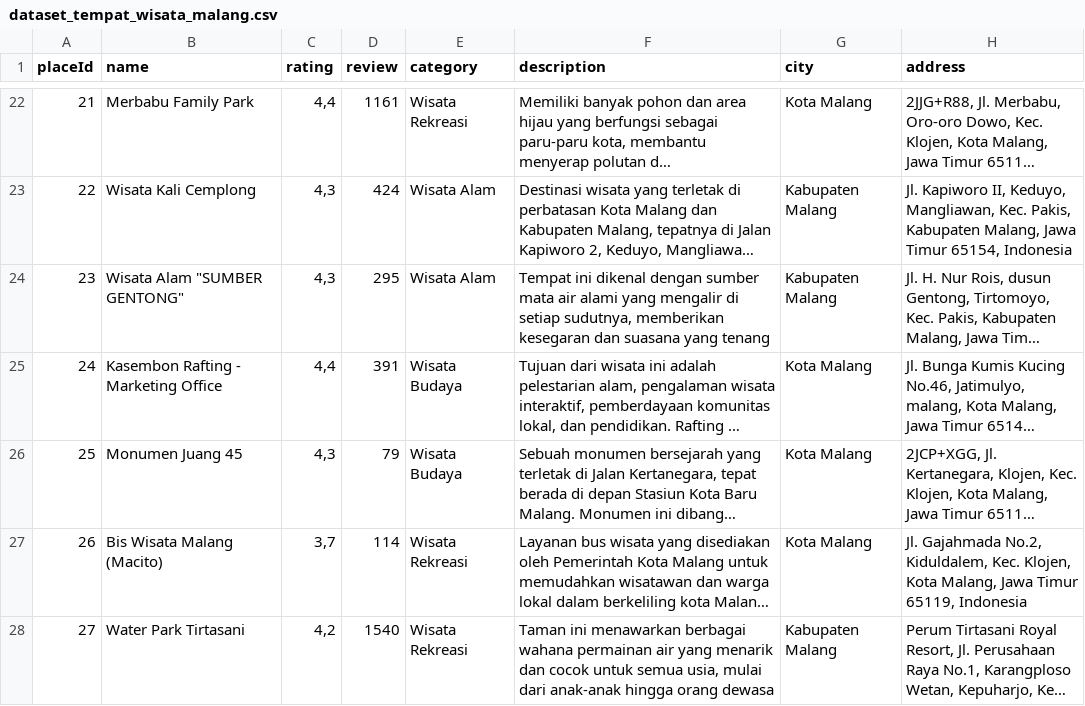
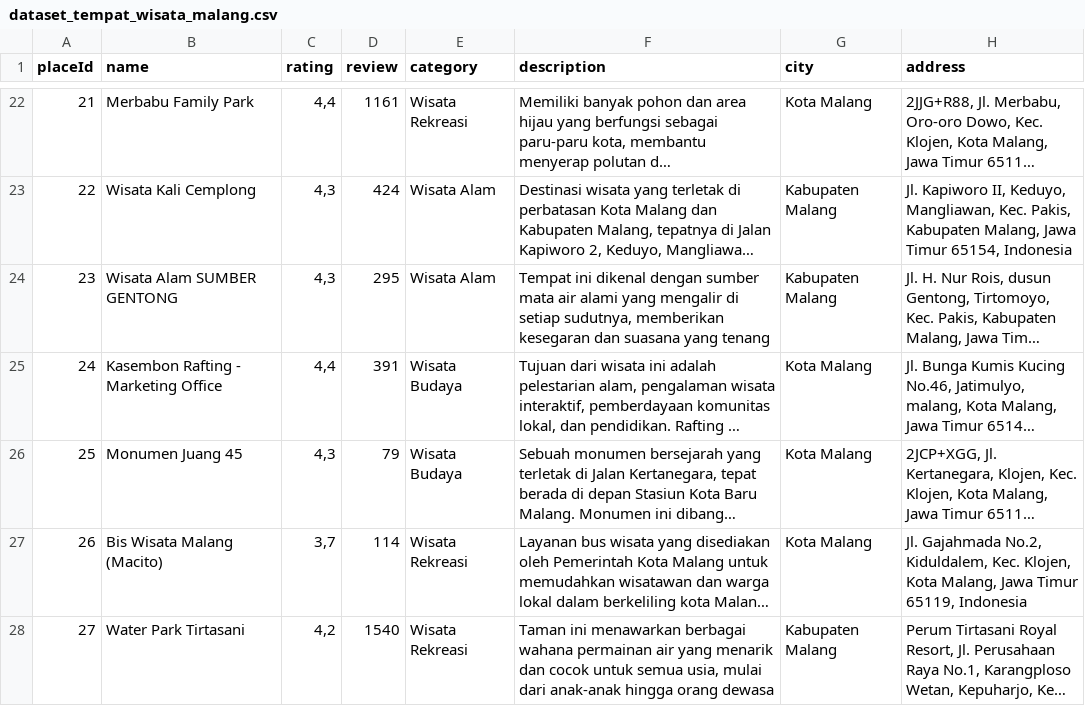
Before and after one commit to valen673/MalangInsider-ML, a CSV file: Dataset/dataset_tempat_wisata_malang.csv, drawn as a sheet; only a part is shown, gaps mark what is left out; long unchanged cells end in …; the diff names each change by its address in the sheet, - before the commit and + after, or states it on an @@ line.

Commit message:
Update dataset_tempat_wisata_malang.csv

```diff
--- a/Dataset/dataset_tempat_wisata_malang.csv
+++ b/Dataset/dataset_tempat_wisata_malang.csv
-B24 (name): Wisata Alam "SUMBER GENTONG"
+B24 (name): Wisata Alam SUMBER GENTONG
```
